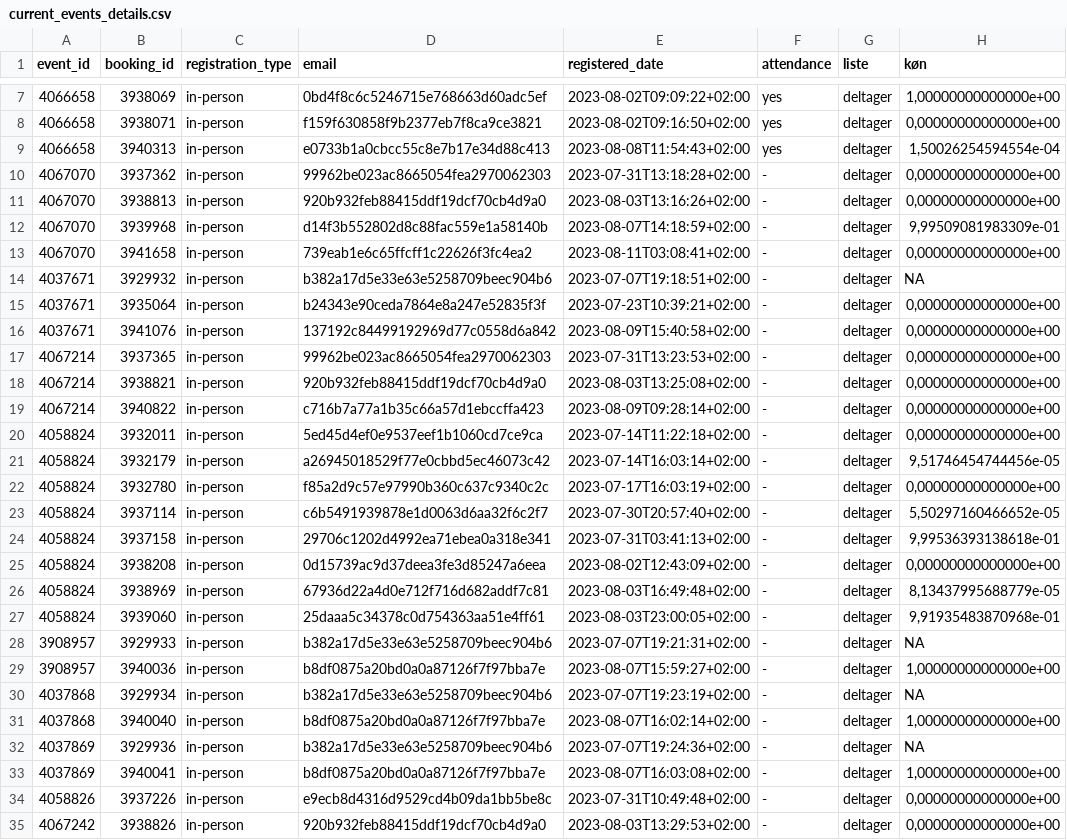
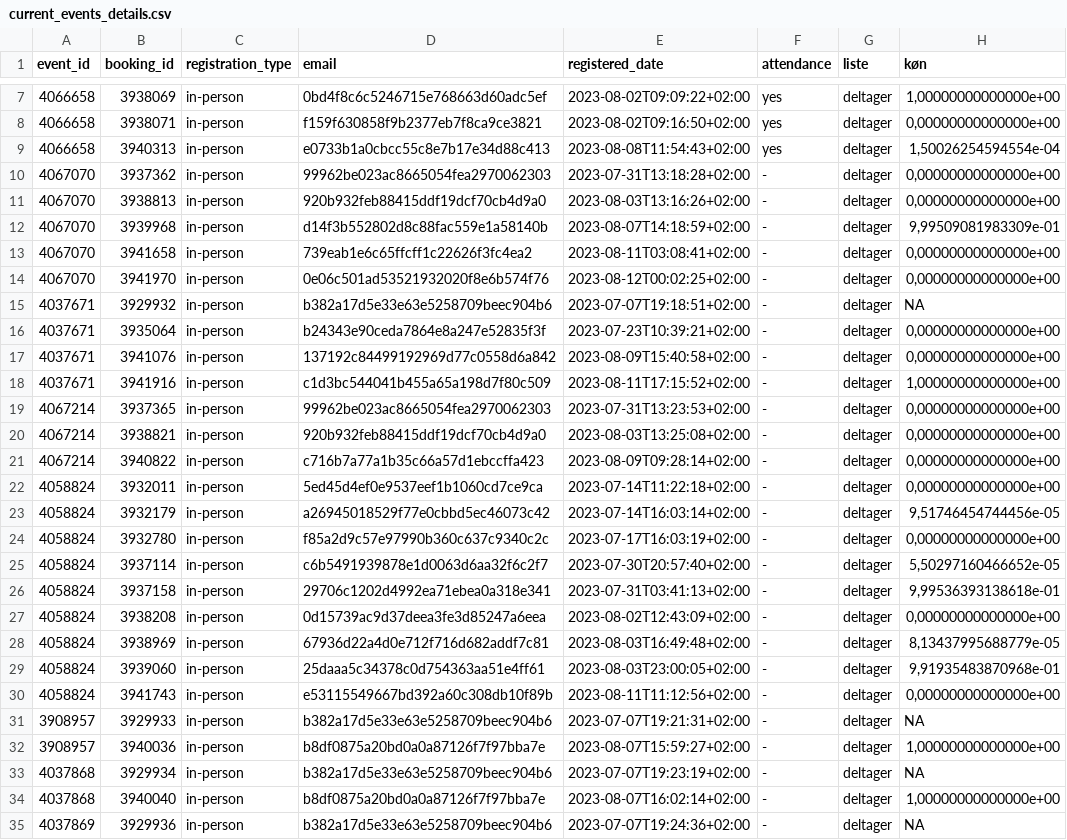
Before and after one commit to KUBDatalab/tal-og-data, a CSV file: data/event_data/current_events_details.csv, drawn as a sheet; only a part is shown, gaps mark what is left out; the shorter side is filled out with more unchanged rows; the diff names each change by its address in the sheet, - before the commit and + after, or states it on an @@ line.

```diff
--- a/data/event_data/current_events_details.csv
+++ b/data/event_data/current_events_details.csv
+row 14: 4067070 | 3941970 | in-person | 0e06c501ad53521932020f8e6b574f76 | 2023-08-12T00:02:25+02:00 | - | deltager | 0,00000000000000e+00
+row 18: 4037671 | 3941916 | in-person | c1d3bc544041b455a65a198d7f80c509 | 2023-08-11T17:15:52+02:00 | - | deltager | 1,00000000000000e+00
+row 30: 4058824 | 3941743 | in-person | e53115549667bd392a60c308db10f89b | 2023-08-11T11:12:56+02:00 | - | deltager | 0,00000000000000e+00
```
Also changed, not shown: data/event_data/aktuelt_events.csv, data/event_data/all_event_details.csv, 5 other files.
